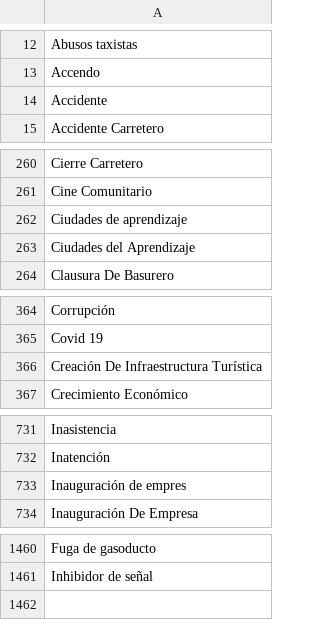
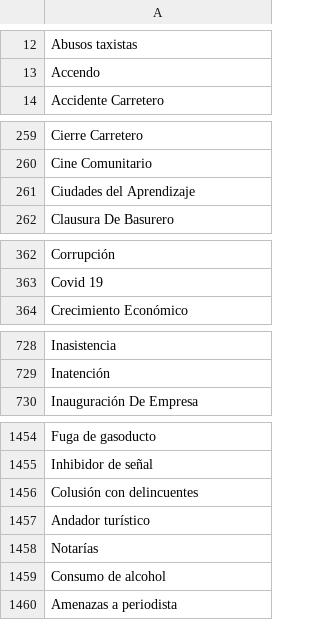
Before and after one commit to thelonious9/radio, a CSV file: Tema.csv, drawn as a sheet; only a part is shown, gaps mark what is left out; removed rows and columns are numbered as before the commit, all else as after; the diff covers the shown part only; the diff names each change by its address in the sheet, - before the commit and + after, or states it on an @@ line.

Commit message:
actualizo temas

```diff
--- a/Tema.csv
+++ b/Tema.csv
-row 14: Accidente
-row 262: Ciudades de aprendizaje
-row 366: Creación De Infraestructura Turística
-row 733: Inauguración de empres
+row 1456: Colusión con delincuentes
+row 1457: Andador turístico
+row 1458: Notarías
+row 1459: Consumo de alcohol
+row 1460: Amenazas a periodista
```
Also changed, not shown: 2 removed rows elsewhere in this file.
